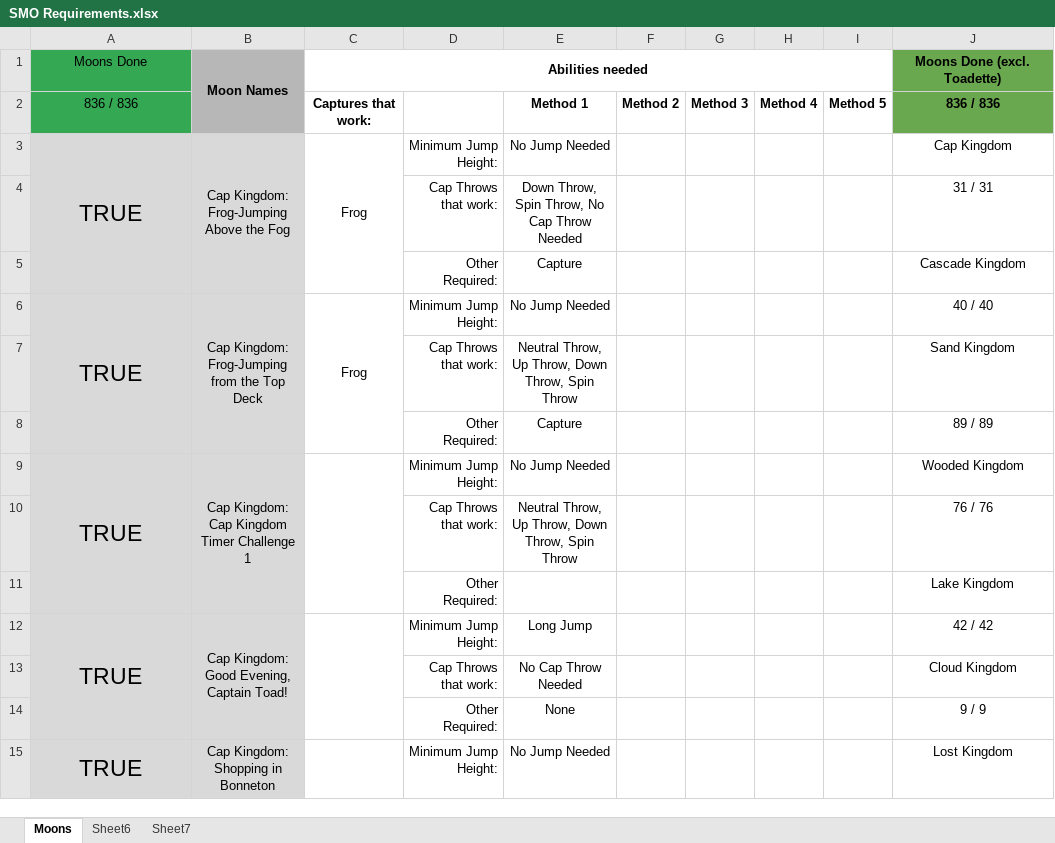
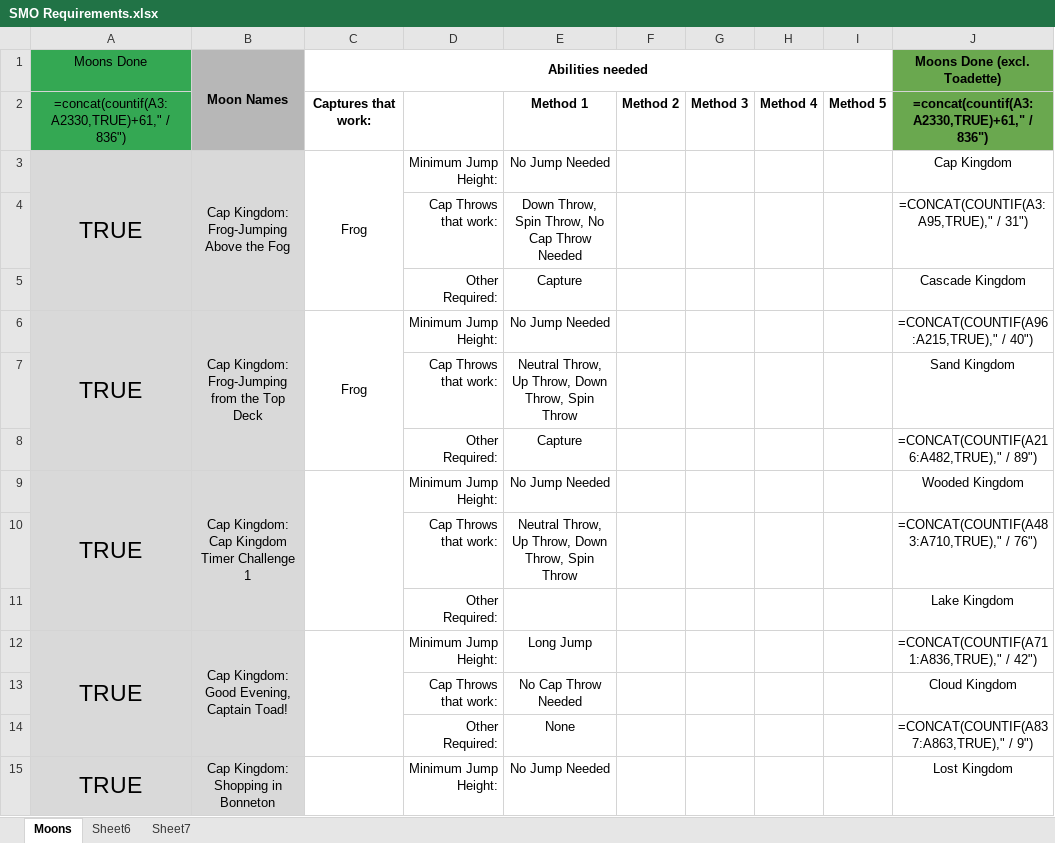
Before and after one commit to aeide/smo_archipelago, an Excel workbook: SMO Requirements.xlsx, sheet Moons, drawn as a sheet; only a part is shown; values as stored, in another font and other column widths than the file's, no borders; formulas without a stored value are shown as written; charts and pictures and conditional formats not drawn; the diff covers the shown part only; the diff names each change by its address in the sheet, - before the commit and + after, or states it on an @@ line.

```diff
--- a/SMO Requirements.xlsx (sheet Moons)
+++ b/SMO Requirements.xlsx (sheet Moons)
-A2 (Moons Done): 836 / 836
+A2 (Moons Done): =concat(countif(A3:A2330,TRUE)+61," / 836")
-J2 (Moons Done (excl. Toadette)): 836 / 836
+J2 (Moons Done (excl. Toadette)): =concat(countif(A3:A2330,TRUE)+61," / 836")
-J4 (Moons Done (excl. Toadette)): 31 / 31
+J4 (Moons Done (excl. Toadette)): =CONCAT(COUNTIF(A3:A95,TRUE)," / 31")
-J6 (Moons Done (excl. Toadette)): 40 / 40
+J6 (Moons Done (excl. Toadette)): =CONCAT(COUNTIF(A96:A215,TRUE)," / 40")
-J8 (Moons Done (excl. Toadette)): 89 / 89
+J8 (Moons Done (excl. Toadette)): =CONCAT(COUNTIF(A216:A482,TRUE)," / 89")
-J10 (Moons Done (excl. Toadette)): 76 / 76
+J10 (Moons Done (excl. Toadette)): =CONCAT(COUNTIF(A483:A710,TRUE)," / 76")
-J12 (Moons Done (excl. Toadette)): 42 / 42
+J12 (Moons Done (excl. Toadette)): =CONCAT(COUNTIF(A711:A836,TRUE)," / 42")
-J14 (Moons Done (excl. Toadette)): 9 / 9
+J14 (Moons Done (excl. Toadette)): =CONCAT(COUNTIF(A837:A863,TRUE)," / 9")
```
Also changed, not shown: 14 edited cells elsewhere in this sheet, charts or pictures, 7 other files.
